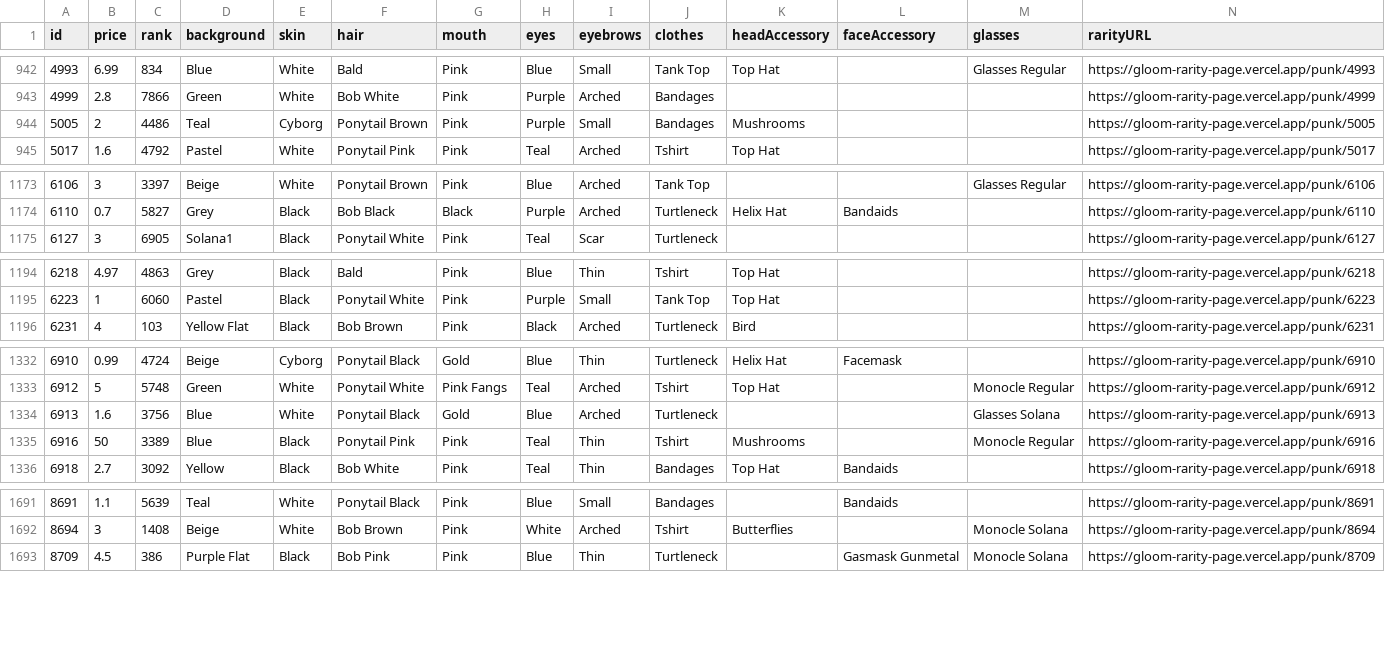
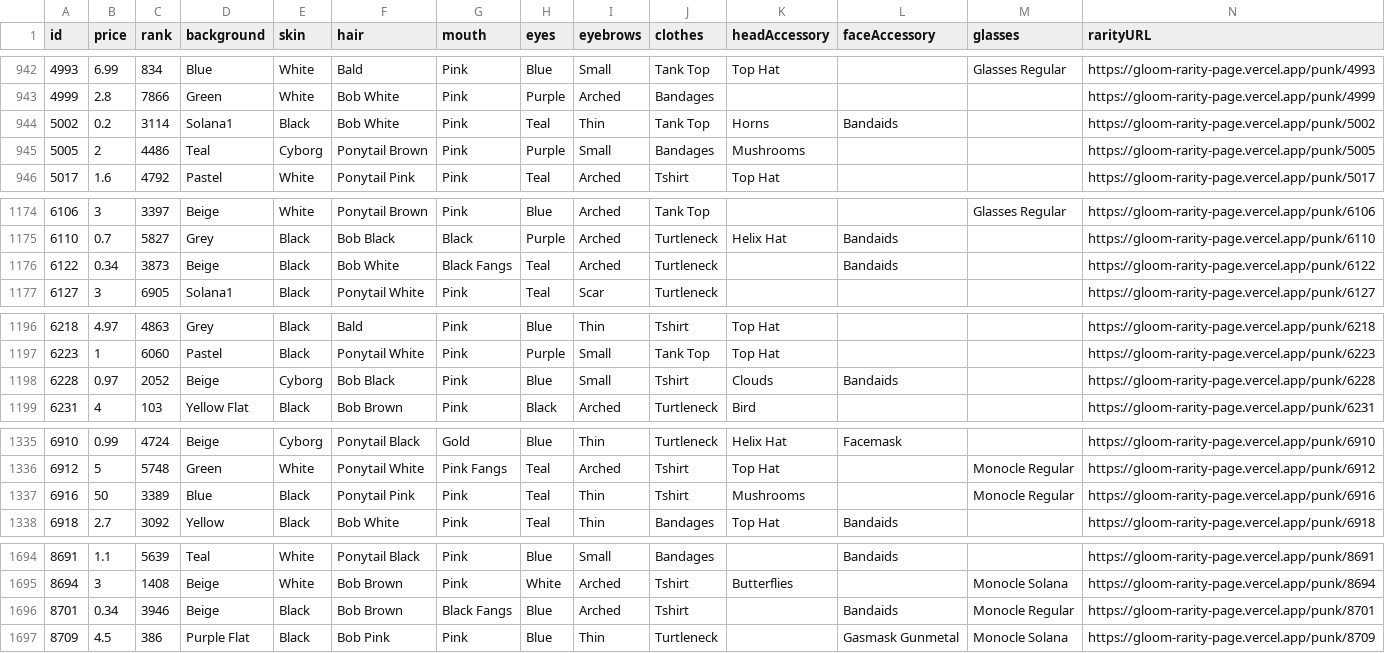
Before and after one commit to nobodykr/solanart-gloom-monitor, a CSV file: gloom-data-processed.csv, drawn as a sheet; only a part is shown, gaps mark what is left out; removed rows and columns are numbered as before the commit, all else as after; rows hold the shown columns only; the diff covers the shown part only; the diff names each change by its address in the sheet, - before the commit and + after, or states it on an @@ line.

Commit message:
Flat: latest data (2021-10-25T21:11:18.411Z) {   "date": "2021-10-25T21:11:18.411Z",   "files": [     {       "name": "gloom-data-processed.csv",       "deltaBytes": 823,       "source": "https://qzlsklfacc.medianetwork.cloud/nft_for_sale?collection=gloompunk"     }   ] }

```diff
--- a/gloom-data-processed.csv
+++ b/gloom-data-processed.csv
+row 944: 5002 | 0.2 | 3114 | Solana1 | Black | Bob White | Pink | Teal | Thin | Tank Top | Horns | Bandaids |  | https://gloom-rarity-page.vercel.app/punk/5002
+row 1176: 6122 | 0.34 | 3873 | Beige | Black | Bob White | Black Fangs | Teal | Arched | Turtleneck |  | Bandaids |  | https://gloom-rarity-page.vercel.app/punk/6122
+row 1198: 6228 | 0.97 | 2052 | Beige | Cyborg | Bob Black | Pink | Blue | Small | Tshirt | Clouds | Bandaids |  | https://gloom-rarity-page.vercel.app/punk/6228
-row 1334: 6913 | 1.6 | 3756 | Blue | White | Ponytail Black | Gold | Blue | Arched | Turtleneck |  |  | Glasses Solana | https://gloom-rarity-page.vercel.app/punk/6913
+row 1696: 8701 | 0.34 | 3946 | Beige | Black | Bob Brown | Black Fangs | Blue | Arched | Tshirt |  | Bandaids | Monocle Regular | https://gloom-rarity-page.vercel.app/punk/8701
```
Also changed, not shown: 1 added row elsewhere in this file.
